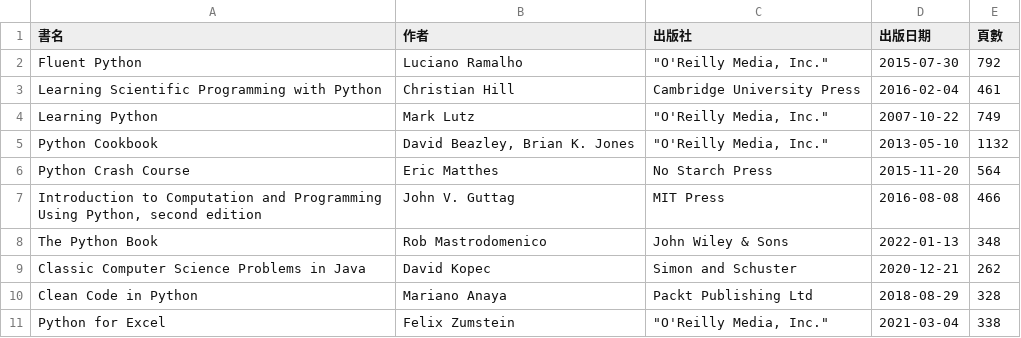
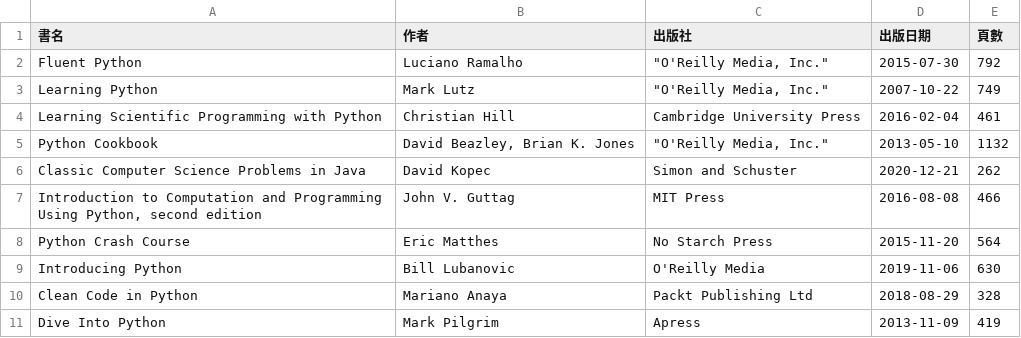
Before and after one commit to shadow-fun/midterm-crawler, a CSV file: api.csv, drawn as a sheet.

```diff
--- a/api.csv
+++ b/api.csv
@@ -2,10 +2,10 @@
 Fluent Python,Luciano Ramalho,"""O'Reilly Media, Inc.""",2015-07-30,792
+Learning Python,Mark Lutz,"""O'Reilly Media, Inc.""",2007-10-22,749
 Learning Scientific Programming with Python,Christian Hill,Cambridge University Press,2016-02-04,461
-Learning Python,Mark Lutz,"""O'Reilly Media, Inc.""",2007-10-22,749
 Python Cookbook,"David Beazley, Brian K. Jones","""O'Reilly Media, Inc.""",2013-05-10,1132
+Classic Computer Science Problems in Java,David Kopec,Simon and Schuster,2020-12-21,262
+"Introduction to Computation and Programming Using Python, second edition",John V. Guttag,MIT Press,2016-08-08,466
 Python Crash Course,Eric Matthes,No Starch Press,2015-11-20,564
-"Introduction to Computation and Programming Using Python, second edition",John V. Guttag,MIT Press,2016-08-08,466
-The Python Book,Rob Mastrodomenico,John Wiley & Sons,2022-01-13,348
-Classic Computer Science Problems in Java,David Kopec,Simon and Schuster,2020-12-21,262
+Introducing Python,Bill Lubanovic,O'Reilly Media,2019-11-06,630
 Clean Code in Python,Mariano Anaya,Packt Publishing Ltd,2018-08-29,328
-Python for Excel,Felix Zumstein,"""O'Reilly Media, Inc.""",2021-03-04,338
+Dive Into Python,Mark Pilgrim,Apress,2013-11-09,419
```
